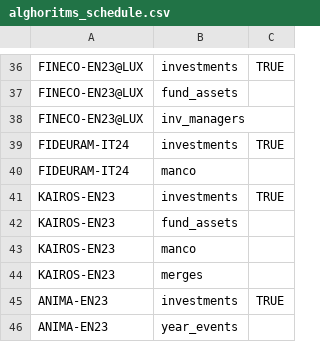
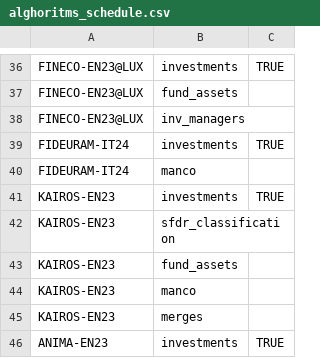
Before and after one commit to tvp-freeports/analysis_finance_reports, a CSV file: src/freeports_analysis/formats/algorithms/data/alghoritms_schedule.csv, drawn as a sheet; only a part is shown, gaps mark what is left out; the shorter side is filled out with more unchanged rows.

```diff
--- a/src/freeports_analysis/formats/algorithms/data/alghoritms_schedule.csv
+++ b/src/freeports_analysis/formats/algorithms/data/alghoritms_schedule.csv
@@ -41,2 +41,3 @@ FIDEURAM-IT24,manco,
 KAIROS-EN23,investments,TRUE
+KAIROS-EN23,sfdr_classification,
 KAIROS-EN23,fund_assets,
```
Also changed, not shown: src/freeports_analysis/formats/algorithms/data/mapping.csv, src/freeports_analysis/formats/algorithms/structured/page_classify/args.csv, 2 other files.
